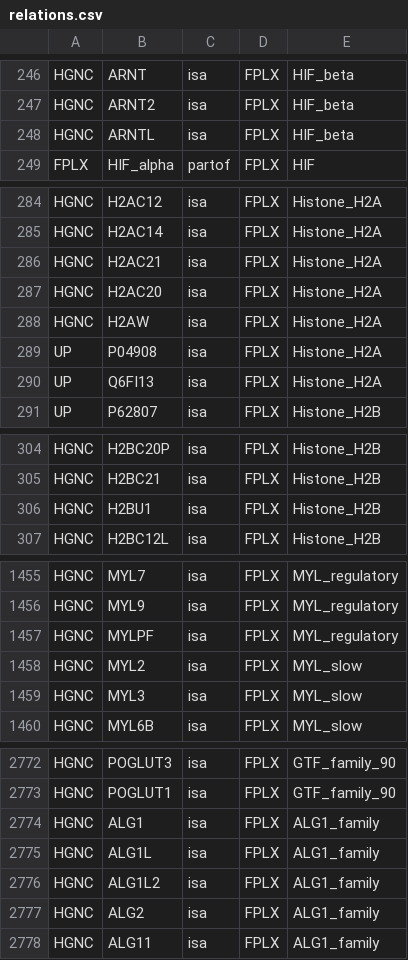
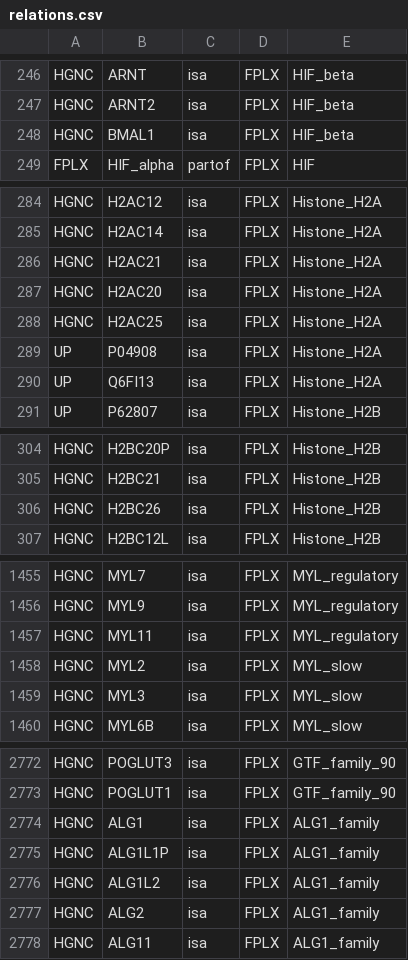
Before and after one commit to wikipathways/famplex, a CSV file: relations.csv, drawn as a sheet; only a part is shown, gaps mark what is left out; the diff covers the shown part only.

Commit message:
updated approved HGNC symbols

```diff
--- a/relations.csv
+++ b/relations.csv
@@ -247,3 +247,3 @@ HGNC,ARNT,isa,FPLX,HIF_beta
 HGNC,ARNT2,isa,FPLX,HIF_beta
-HGNC,ARNTL,isa,FPLX,HIF_beta
+HGNC,BMAL1,isa,FPLX,HIF_beta
 FPLX,HIF_alpha,partof,FPLX,HIF
@@ -287,3 +287,3 @@ HGNC,H2AC21,isa,FPLX,Histone_H2A
 HGNC,H2AC20,isa,FPLX,Histone_H2A
-HGNC,H2AW,isa,FPLX,Histone_H2A
+HGNC,H2AC25,isa,FPLX,Histone_H2A
 UP,P04908,isa,FPLX,Histone_H2A
@@ -305,3 +305,3 @@ HGNC,H2BC20P,isa,FPLX,Histone_H2B
 HGNC,H2BC21,isa,FPLX,Histone_H2B
-HGNC,H2BU1,isa,FPLX,Histone_H2B
+HGNC,H2BC26,isa,FPLX,Histone_H2B
 HGNC,H2BC12L,isa,FPLX,Histone_H2B
@@ -1456,3 +1456,3 @@ HGNC,MYL7,isa,FPLX,MYL_regulatory
 HGNC,MYL9,isa,FPLX,MYL_regulatory
-HGNC,MYLPF,isa,FPLX,MYL_regulatory
+HGNC,MYL11,isa,FPLX,MYL_regulatory
 HGNC,MYL2,isa,FPLX,MYL_slow
@@ -2774,3 +2774,3 @@ HGNC,POGLUT1,isa,FPLX,GTF_family_90
 HGNC,ALG1,isa,FPLX,ALG1_family
-HGNC,ALG1L,isa,FPLX,ALG1_family
+HGNC,ALG1L1P,isa,FPLX,ALG1_family
 HGNC,ALG1L2,isa,FPLX,ALG1_family
```
Also changed, not shown: 5 edited cells elsewhere in this file.
